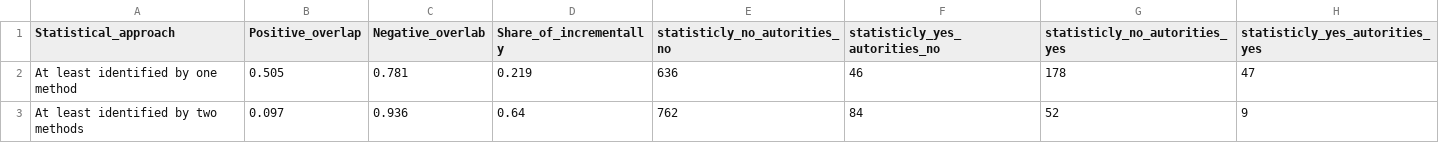
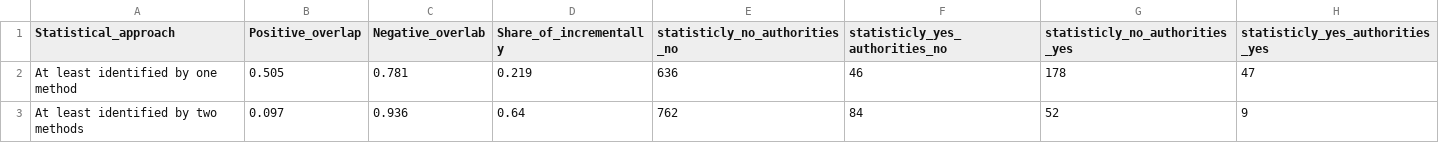
Before and after one commit to robert-koch-institut/Appendix_Potential_COVID-19_test_fraud_detection, a TSV file: Table_6.tsv, drawn as a sheet.

```diff
--- a/Table_6.tsv
+++ b/Table_6.tsv
@@ -1,2 +1,2 @@
-Statistical_approach	Positive_overlap	Negative_overlab	Share_of_incrementally	statisticly_no_autorities_no	statisticly_yes_autorities_no	statisticly_no_autorities_yes	statisticly_yes_autorities_yes
+Statistical_approach	Positive_overlap	Negative_overlab	Share_of_incrementally	statisticly_no_authorities_no	statisticly_yes_authorities_no	statisticly_no_authorities_yes	statisticly_yes_authorities_yes
 At least identified by one method	0.505	0.781	0.219	636	46	178	47
```
Also changed, not shown: 10 other files.
